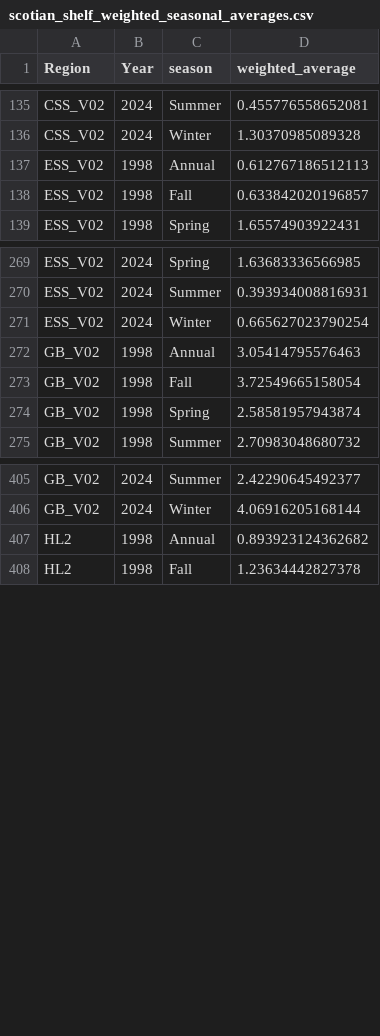
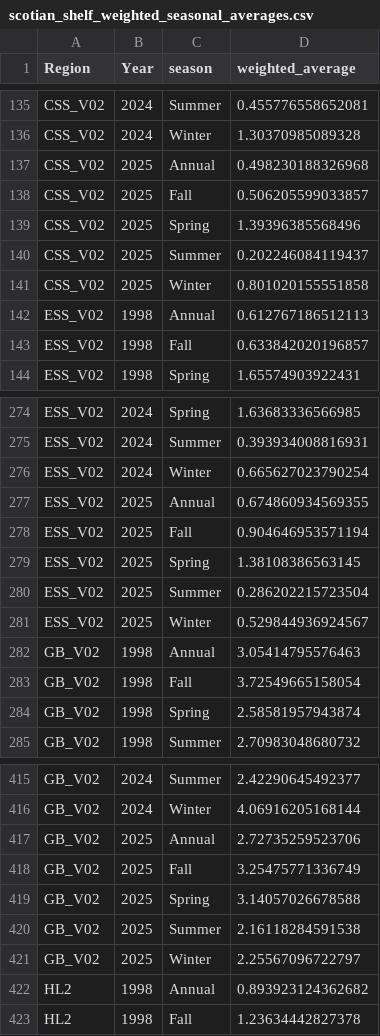
Before and after one commit to BIO-RSG/PhytoFit, a CSV file: verified_fits/occci/scotian_shelf_weighted_seasonal_averages.csv, drawn as a sheet; only a part is shown, gaps mark what is left out; the diff covers the shown part only.

Commit message:
update verified fits for lab sea and scotian shelf 2025

```diff
--- a/verified_fits/occci/scotian_shelf_weighted_seasonal_averages.csv
+++ b/verified_fits/occci/scotian_shelf_weighted_seasonal_averages.csv
@@ -136,2 +136,7 @@
 "CSS_V02",2024,"Winter",1.30370985089328
+"CSS_V02",2025,"Annual",0.498230188326968
+"CSS_V02",2025,"Fall",0.506205599033857
+"CSS_V02",2025,"Spring",1.39396385568496
+"CSS_V02",2025,"Summer",0.202246084119437
+"CSS_V02",2025,"Winter",0.801020155551858
 "ESS_V02",1998,"Annual",0.612767186512113
@@ -271,2 +276,7 @@
 "ESS_V02",2024,"Winter",0.665627023790254
+"ESS_V02",2025,"Annual",0.674860934569355
+"ESS_V02",2025,"Fall",0.904646953571194
+"ESS_V02",2025,"Spring",1.38108386563145
+"ESS_V02",2025,"Summer",0.286202215723504
+"ESS_V02",2025,"Winter",0.529844936924567
 "GB_V02",1998,"Annual",3.05414795576463
@@ -406,2 +416,7 @@
 "GB_V02",2024,"Winter",4.06916205168144
+"GB_V02",2025,"Annual",2.72735259523706
+"GB_V02",2025,"Fall",3.25475771336749
+"GB_V02",2025,"Spring",3.14057026678588
+"GB_V02",2025,"Summer",2.16118284591538
+"GB_V02",2025,"Winter",2.25567096722797
 "HL2",1998,"Annual",0.893923124362682
```
Also changed, not shown: 20 added rows elsewhere in this file, verified_fits/occci/labrador_sea_fall/verified_fits_labrador_sea_fall.csv, verified_fits/occci/labrador_sea_spring/verified_fits_labrador_sea_spring.csv, 11 other files.
